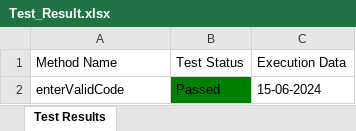
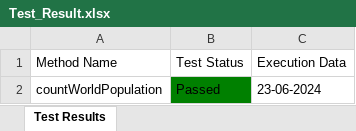
Before and after one commit to Fahim59/Automation_30_Days_Challenge, an Excel workbook: Test Results/Test_Result.xlsx, sheet Test Results, drawn as a sheet; values as stored, in another font and other column widths than the file's, no borders; the diff names each change by its address in the sheet, - before the commit and + after, or states it on an @@ line.

```diff
--- a/Test Results/Test_Result.xlsx (sheet Test Results)
+++ b/Test Results/Test_Result.xlsx (sheet Test Results)
-A2 (Method Name): enterValidCode
+A2 (Method Name): countWorldPopulation
-C2 (Execution Data): 15-06-2024
+C2 (Execution Data): 23-06-2024
```
Also changed, not shown: 14 other files.
